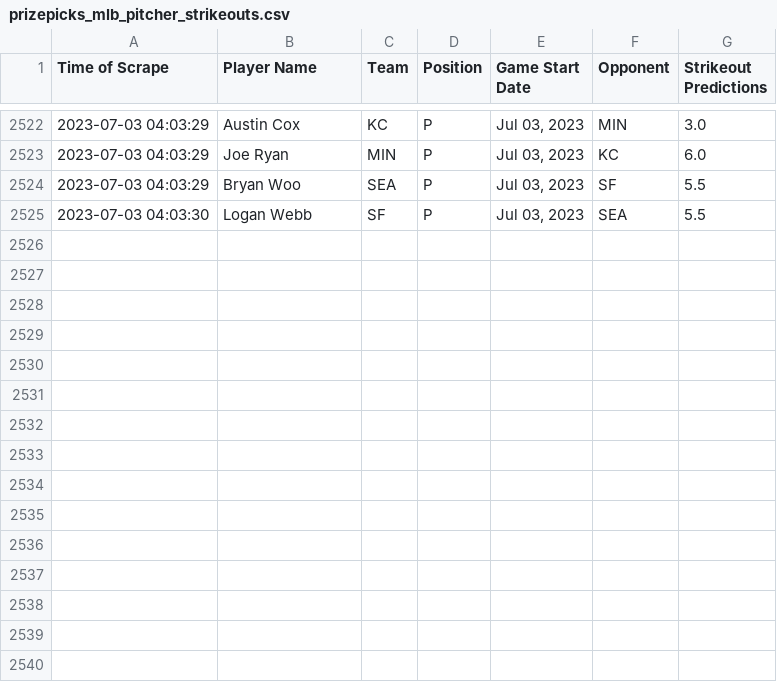
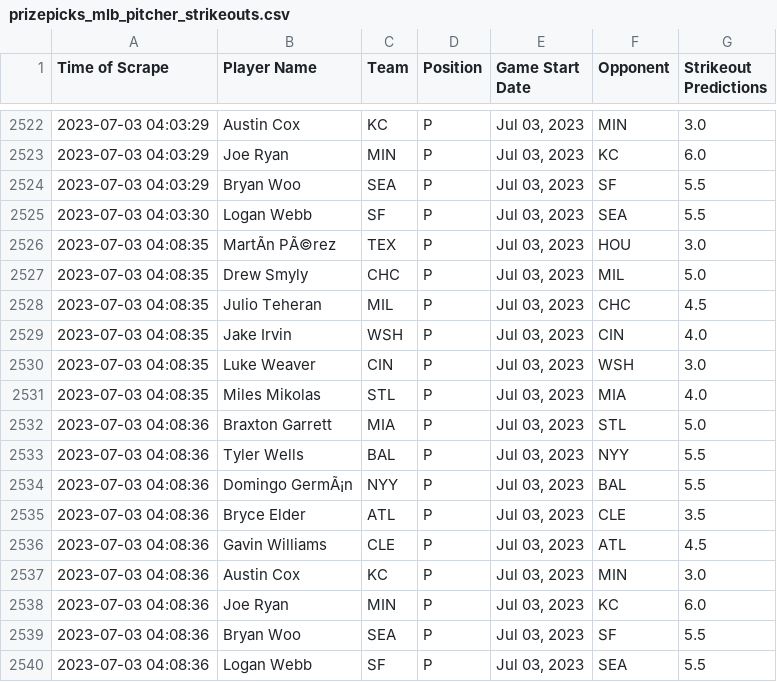
Before and after one commit to itsDarianNgo/prizepicks-strikeouts-scraper, a CSV file: data/prizepicks_mlb_pitcher_strikeouts.csv, drawn as a sheet; only a part is shown, gaps mark what is left out; the diff names each change by its address in the sheet, - before the commit and + after, or states it on an @@ line.

Commit message:
Update data

```diff
--- a/data/prizepicks_mlb_pitcher_strikeouts.csv
+++ b/data/prizepicks_mlb_pitcher_strikeouts.csv
+row 2526: 2023-07-03 04:08:35 | MartÃn PÃ©rez | TEX | P | Jul 03, 2023 | HOU | 3.0
+row 2527: 2023-07-03 04:08:35 | Drew Smyly | CHC | P | Jul 03, 2023 | MIL | 5.0
+row 2528: 2023-07-03 04:08:35 | Julio Teheran | MIL | P | Jul 03, 2023 | CHC | 4.5
+row 2529: 2023-07-03 04:08:35 | Jake Irvin | WSH | P | Jul 03, 2023 | CIN | 4.0
+row 2530: 2023-07-03 04:08:35 | Luke Weaver | CIN | P | Jul 03, 2023 | WSH | 3.0
+row 2531: 2023-07-03 04:08:35 | Miles Mikolas | STL | P | Jul 03, 2023 | MIA | 4.0
+row 2532: 2023-07-03 04:08:36 | Braxton Garrett | MIA | P | Jul 03, 2023 | STL | 5.0
+row 2533: 2023-07-03 04:08:36 | Tyler Wells | BAL | P | Jul 03, 2023 | NYY | 5.5
+row 2534: 2023-07-03 04:08:36 | Domingo GermÃ¡n | NYY | P | Jul 03, 2023 | BAL | 5.5
+row 2535: 2023-07-03 04:08:36 | Bryce Elder | ATL | P | Jul 03, 2023 | CLE | 3.5
+row 2536: 2023-07-03 04:08:36 | Gavin Williams | CLE | P | Jul 03, 2023 | ATL | 4.5
+row 2537: 2023-07-03 04:08:36 | Austin Cox | KC | P | Jul 03, 2023 | MIN | 3.0
+row 2538: 2023-07-03 04:08:36 | Joe Ryan | MIN | P | Jul 03, 2023 | KC | 6.0
+row 2539: 2023-07-03 04:08:36 | Bryan Woo | SEA | P | Jul 03, 2023 | SF | 5.5
+row 2540: 2023-07-03 04:08:36 | Logan Webb | SF | P | Jul 03, 2023 | SEA | 5.5
```
